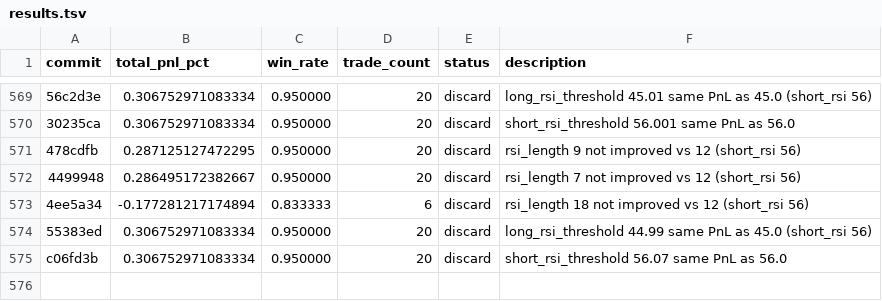
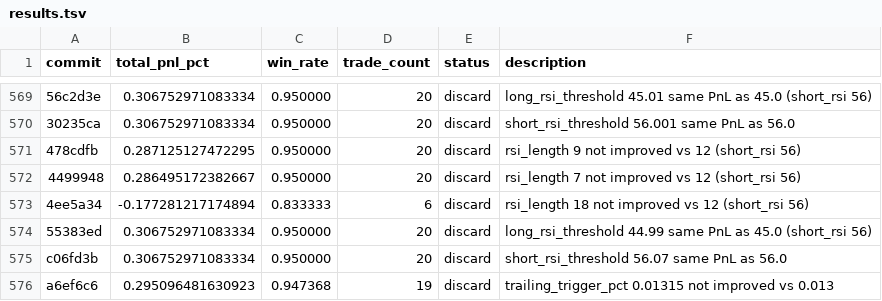
Before and after one commit to RishiJain905/autoresearch, a TSV file: results.tsv, drawn as a sheet; only a part is shown, gaps mark what is left out; the diff names each change by its address in the sheet, - before the commit and + after, or states it on an @@ line.

```diff
--- a/results.tsv
+++ b/results.tsv
+row 576: a6ef6c6 | 0.295096481630923 | 0.947368 | 19 | discard | trailing_trigger_pct 0.01315 not improved vs 0.013
```
